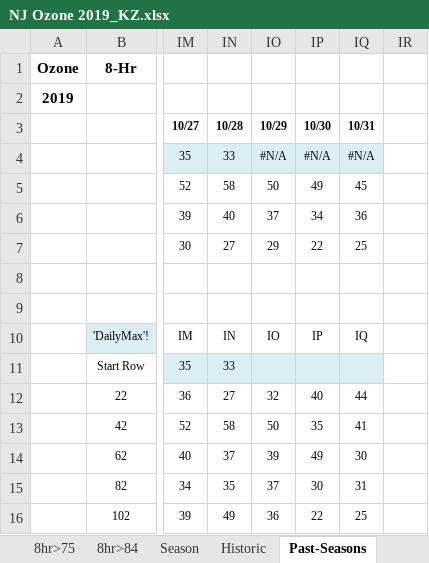
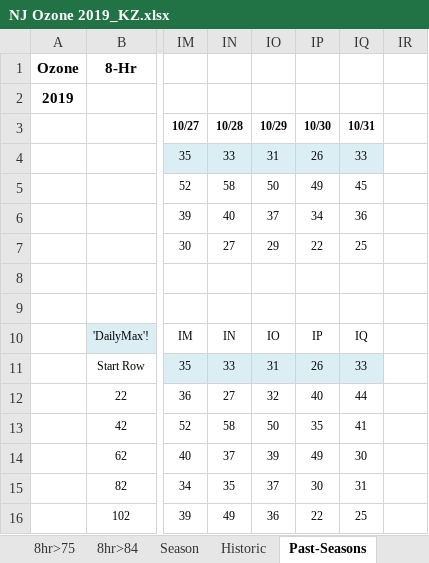
Before and after one commit to zoleak/Ozone_Tracking_Report, an Excel workbook: NJ Ozone 2019_KZ.xlsx, sheet Past-Seasons, drawn as a sheet; only a part is shown, gaps mark what is left out; values as stored, in another font and other column widths than the file's, no borders; charts and pictures and conditional formats not drawn; the diff names each change by its address in the sheet, - before the commit and + after, or states it on an @@ line.

```diff
--- a/NJ Ozone 2019_KZ.xlsx (sheet Past-Seasons)
+++ b/NJ Ozone 2019_KZ.xlsx (sheet Past-Seasons)
-IO4 (10/29): #N/A
+IO4 (10/29): 31
-IP4 (10/30): #N/A
+IP4 (10/30): 26
-IQ4 (10/31): #N/A
+IQ4 (10/31): 33
-IO11 (10/29): (empty)
+IO11 (10/29): 31
-IP11 (10/30): (empty)
+IP11 (10/30): 26
-IQ11 (10/31): (empty)
+IQ11 (10/31): 33
```
Also changed, not shown: sheet DailyMax, sheet 8Hr Rpt, sheet NJ-8Hr, formulas that keep their value, charts or pictures, NY-Area Ozone 2019 8hr_KZ.xlsx, PA-Area Ozone 2019 8hr_KZ.xlsx, 3 other files.
